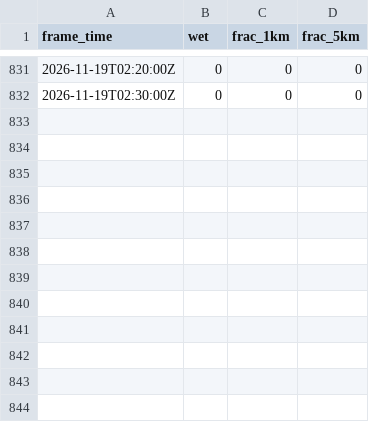
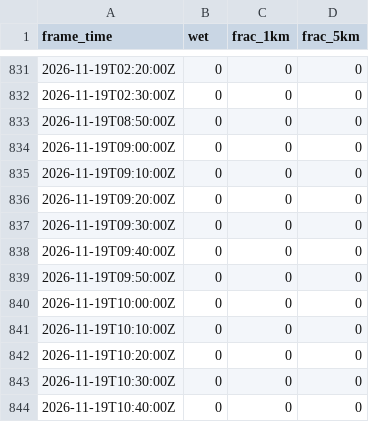
Before and after one commit to shelbyplayro/weatheringwithchayen, a CSV file: observed.csv, drawn as a sheet; only a part is shown, gaps mark what is left out.

```diff
--- a/observed.csv
+++ b/observed.csv
@@ -832 +832,13 @@ frame_time,wet,frac_1km,frac_5km
 2026-11-19T02:30:00Z,0,0,0
+2026-11-19T08:50:00Z,0,0,0
+2026-11-19T09:00:00Z,0,0,0
+2026-11-19T09:10:00Z,0,0,0
+2026-11-19T09:20:00Z,0,0,0
+2026-11-19T09:30:00Z,0,0,0
+2026-11-19T09:40:00Z,0,0,0
+2026-11-19T09:50:00Z,0,0,0
+2026-11-19T10:00:00Z,0,0,0
+2026-11-19T10:10:00Z,0,0,0
+2026-11-19T10:20:00Z,0,0,0
+2026-11-19T10:30:00Z,0,0,0
+2026-11-19T10:40:00Z,0,0,0
```
Also changed, not shown: forecasts.csv, popup.csv, 3 other files.
